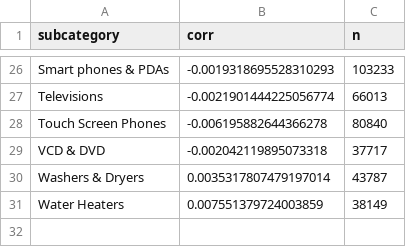
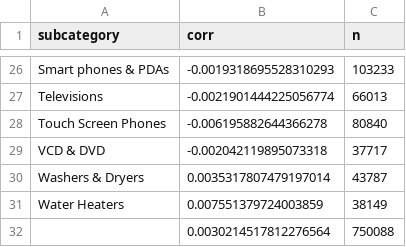
Before and after one commit to lalalagugugu/semantic-debt-eval, a CSV file: reports/T05b/pandas/Q86-1.csv, drawn as a sheet; only a part is shown, gaps mark what is left out; the diff names each change by its address in the sheet, - before the commit and + after, or states it on an @@ line.

```diff
--- a/reports/T05b/pandas/Q86-1.csv
+++ b/reports/T05b/pandas/Q86-1.csv
+row 32:  | 0.0030214517812276564 | 750088
```
Also changed, not shown: reports/T05b/pandas/Q61-1.csv, reports/T05b/pandas/Q71-1.csv, 37 other files.
